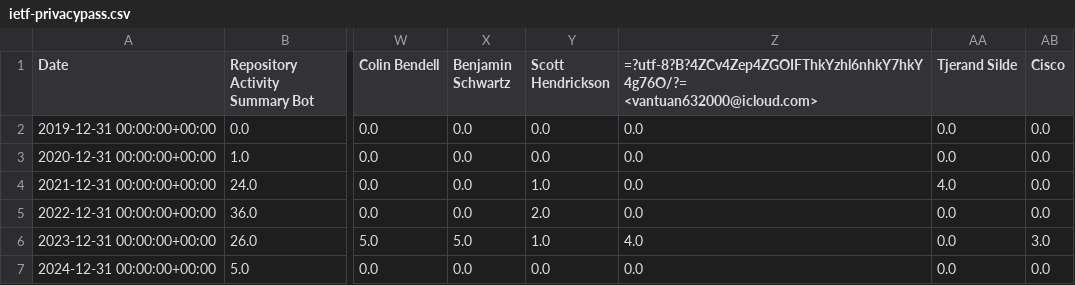
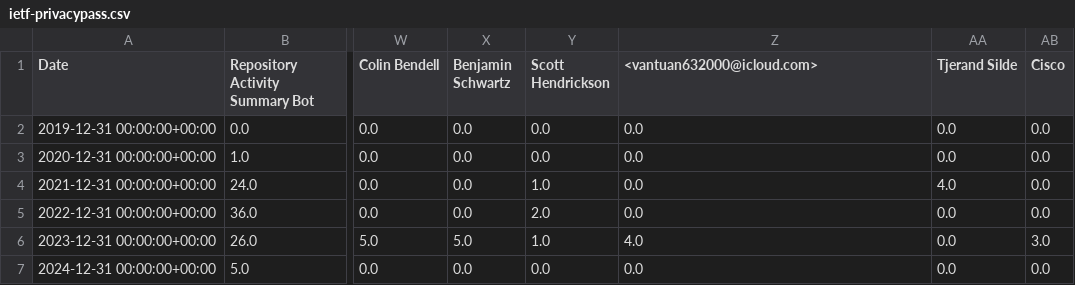
Before and after one commit to u451f/almanac.article19.org, a CSV file: assets/data/dashboard/influence/ietf-privacypass.csv, drawn as a sheet; only a part is shown, gaps mark what is left out; ↵ is a line break in a cell; the diff names each change by its address in the sheet, - before the commit and + after, or states it on an @@ line.

Commit message:
fixing privacypass email issue fixes #50

```diff
--- a/assets/data/dashboard/influence/ietf-privacypass.csv
+++ b/assets/data/dashboard/influence/ietf-privacypass.csv
-Z1: =?utf-8?B?4ZCv4Zep4ZGOIFThkYzhl6nhkY7hkY4g76O/?= ↵ <vantuan632000@icloud.com>
+Z1: <vantuan632000@icloud.com>
```
Also changed, not shown: 1 other file.
